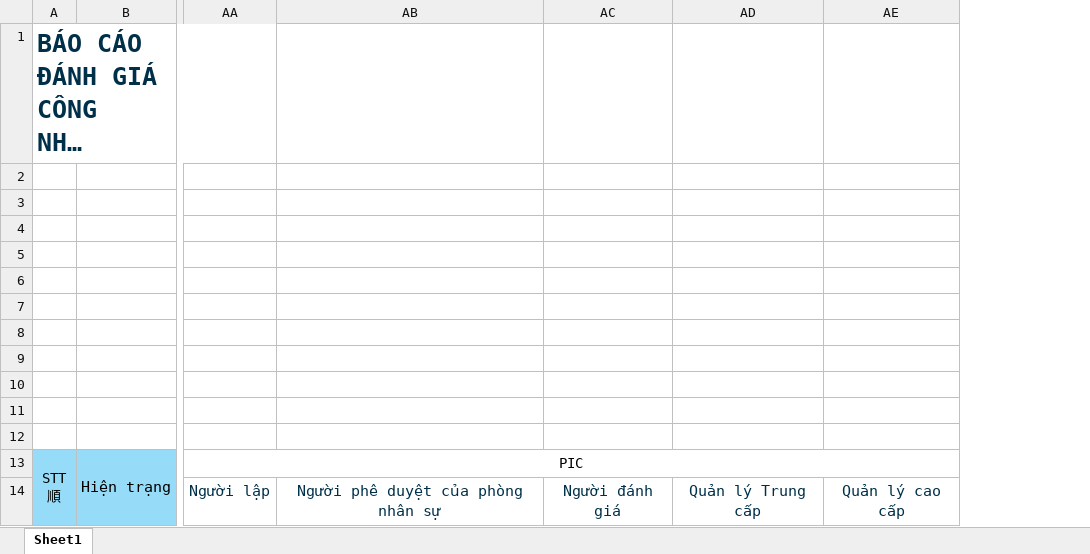
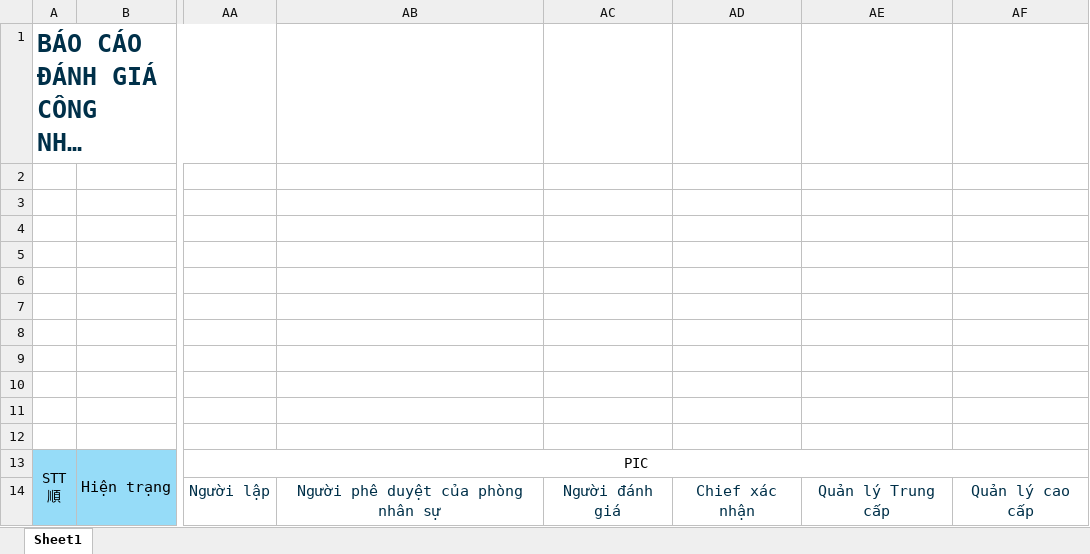
Before and after one commit to Tanbanla/WebLabor, an Excel workbook: assets/templates/Mau2N.xlsx, sheet Sheet1, drawn as a sheet; only a part is shown, gaps mark what is left out; long unchanged cells end in …; values as stored, in another font and other column widths than the file's, no borders; conditional formats not drawn; the diff names each change by its address in the sheet, - before the commit and + after, or states it on an @@ line.

Commit message:
update xuất file và trường hợp chief là người đánh giá

```diff
--- a/assets/templates/Mau2N.xlsx (sheet Sheet1)
+++ b/assets/templates/Mau2N.xlsx (sheet Sheet1)
+column AD, row 14: Chief xác nhận
```
Also changed, not shown: assets/templates/HD2N.xlsx, assets/templates/HDTV.xlsx, 10 other files.
